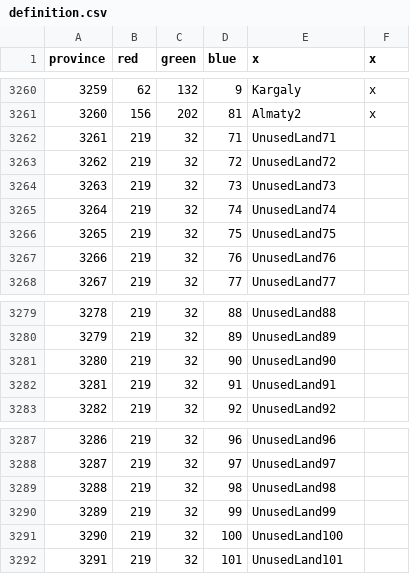
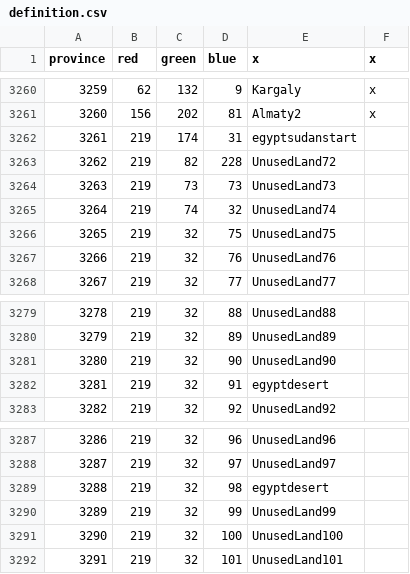
Before and after one commit to Legovd101/Land-of-Canaan, a CSV file: map/definition.csv, drawn as a sheet; only a part is shown, gaps mark what is left out.

Commit message:
big egypt

```diff
--- a/map/definition.csv
+++ b/map/definition.csv
@@ -3261,6 +3261,6 @@ province;red;green;blue;x;x
 3260;156;202;81;Almaty2;x
-3261;219;32;71;UnusedLand71;
-3262;219;32;72;UnusedLand72;
-3263;219;32;73;UnusedLand73;
-3264;219;32;74;UnusedLand74;
+3261;219;174;31;egyptsudanstart;
+3262;219;82;228;UnusedLand72;
+3263;219;73;73;UnusedLand73;
+3264;219;74;32;UnusedLand74;
 3265;219;32;75;UnusedLand75;
@@ -3281,3 +3281,3 @@ province;red;green;blue;x;x
 3280;219;32;90;UnusedLand90;
-3281;219;32;91;UnusedLand91;
+3281;219;32;91;egyptdesert;
 3282;219;32;92;UnusedLand92;
@@ -3288,3 +3288,3 @@ province;red;green;blue;x;x
 3287;219;32;97;UnusedLand97;
-3288;219;32;98;UnusedLand98;
+3288;219;32;98;egyptdesert;
 3289;219;32;99;UnusedLand99;
```
Also changed, not shown: 4 other files.
